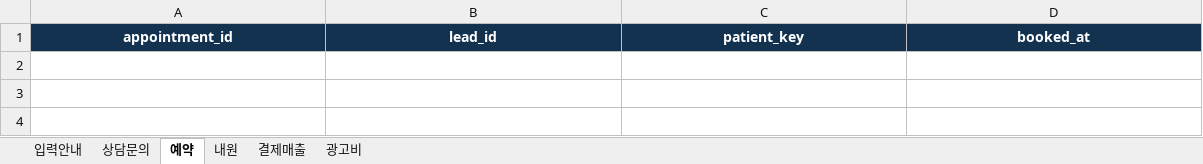
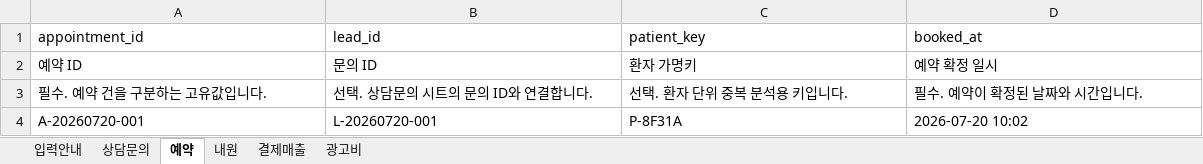
Before and after one commit to seonggukjo-sudo/medi, an Excel workbook: public/medi-insight-google-sheets-template.xlsx, sheet 예약, drawn as a sheet; only a part is shown; values as stored, in another font and other column widths than the file's, no borders; table styles not drawn; rows hold the shown columns only; the diff covers the shown part only; the diff names each change by its address in the sheet, - before the commit and + after, or states it on an @@ line.

```diff
--- a/public/medi-insight-google-sheets-template.xlsx (sheet 예약)
+++ b/public/medi-insight-google-sheets-template.xlsx (sheet 예약)
@@ A1:D1 fill: #12324F → none, bold: on → off, text colour: #FFFFFF → black, alignment: center → left @@
+row 2: 예약 ID | 문의 ID | 환자 가명키 | 예약 확정 일시
+row 3: 필수. 예약 건을 구분하는 고유값입니다. | 선택. 상담문의 시트의 문의 ID와 연결합니다. | 선택. 환자 단위 중복 분석용 키입니다. | 필수. 예약이 확정된 날짜와 시간입니다.
+row 4: A-20260720-001 | L-20260720-001 | P-8F31A | 2026-07-20 10:02
```
Also changed, not shown: cell formats elsewhere in this sheet, sheet 상담문의, sheet 광고비, sheet 결제매출, sheet 내원, sheet 입력안내, 3 other files.
